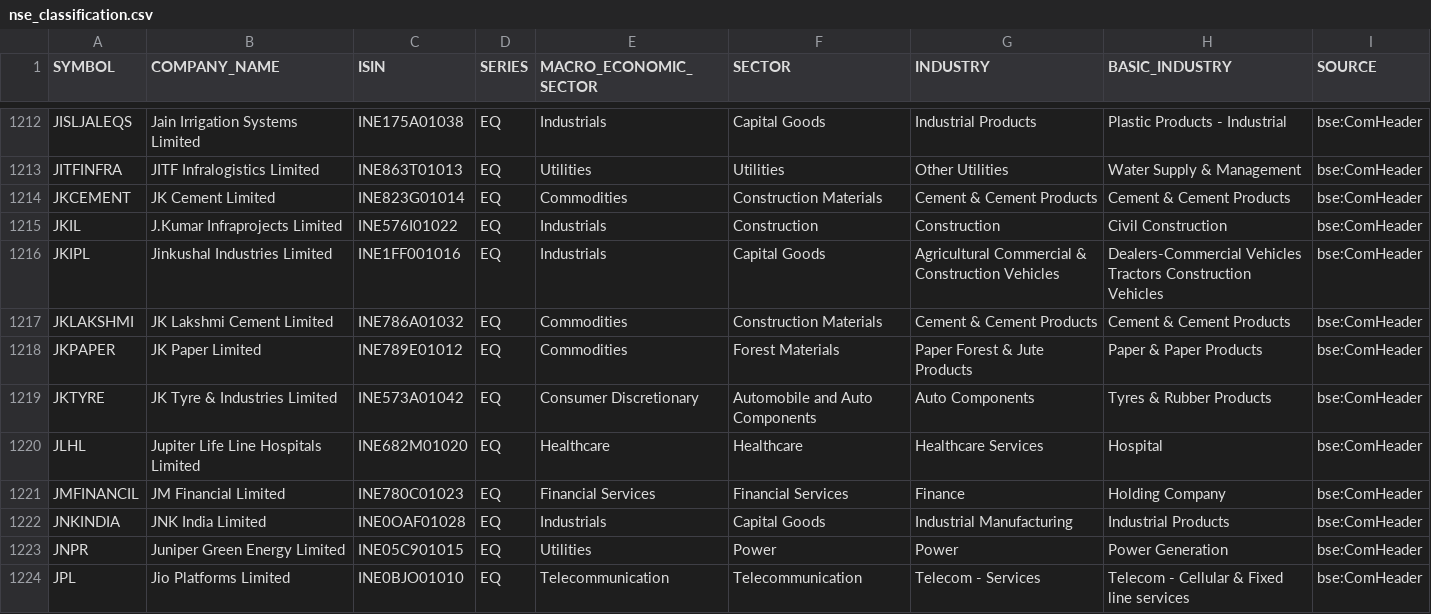
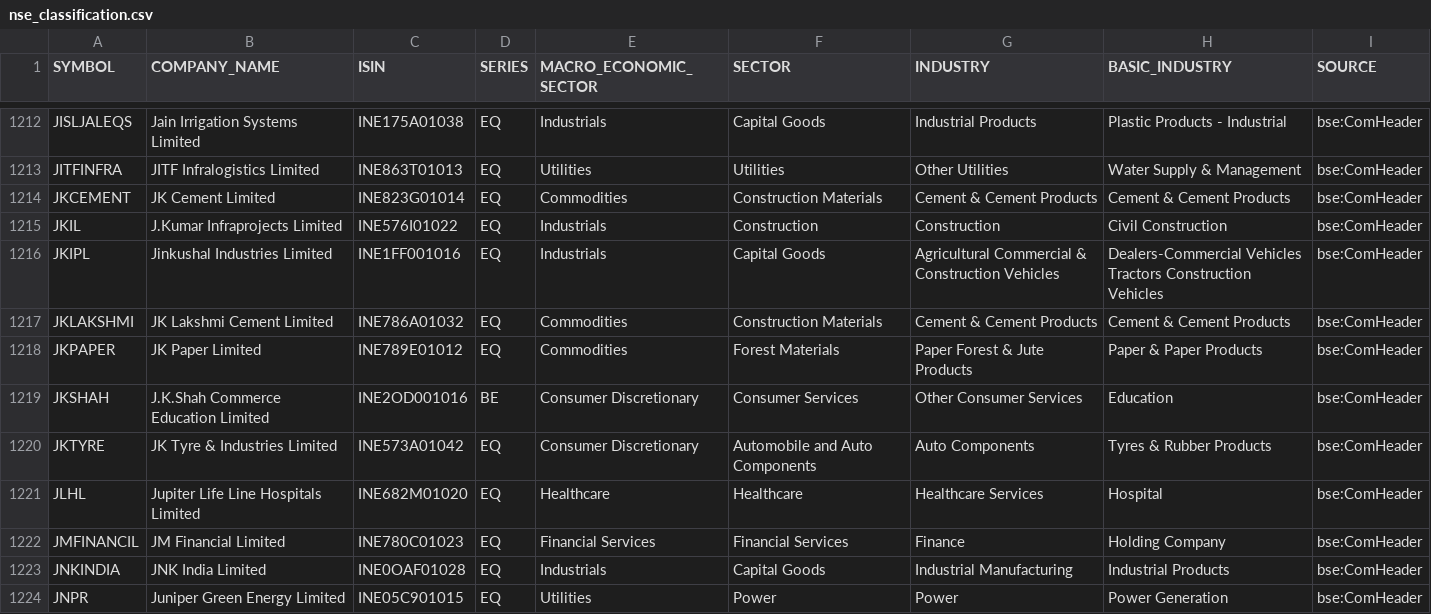
Before and after one commit to VarunNeel/alphatrace, a CSV file: fundamentals/nse_classification.csv, drawn as a sheet; only a part is shown, gaps mark what is left out; the shorter side is filled out with more unchanged rows.

```diff
--- a/fundamentals/nse_classification.csv
+++ b/fundamentals/nse_classification.csv
@@ -1218,2 +1218,3 @@ JKLAKSHMI,JK Lakshmi Cement Limited,INE786A01032,EQ,Commodities,Construction Mat
 JKPAPER,JK Paper Limited,INE789E01012,EQ,Commodities,Forest Materials,Paper Forest & Jute Products,Paper & Paper Products,bse:ComHeader
+JKSHAH,J.K.Shah Commerce Education Limited,INE2OD001016,BE,Consumer Discretionary,Consumer Services,Other Consumer Services,Education,bse:ComHeader
 JKTYRE,JK Tyre & Industries Limited,INE573A01042,EQ,Consumer Discretionary,Automobile and Auto Components,Auto Components,Tyres & Rubber Products,bse:ComHeader
```
Also changed, not shown: fundamentals/non_stocks.csv, fundamentals/universe.csv, 2 other files.
